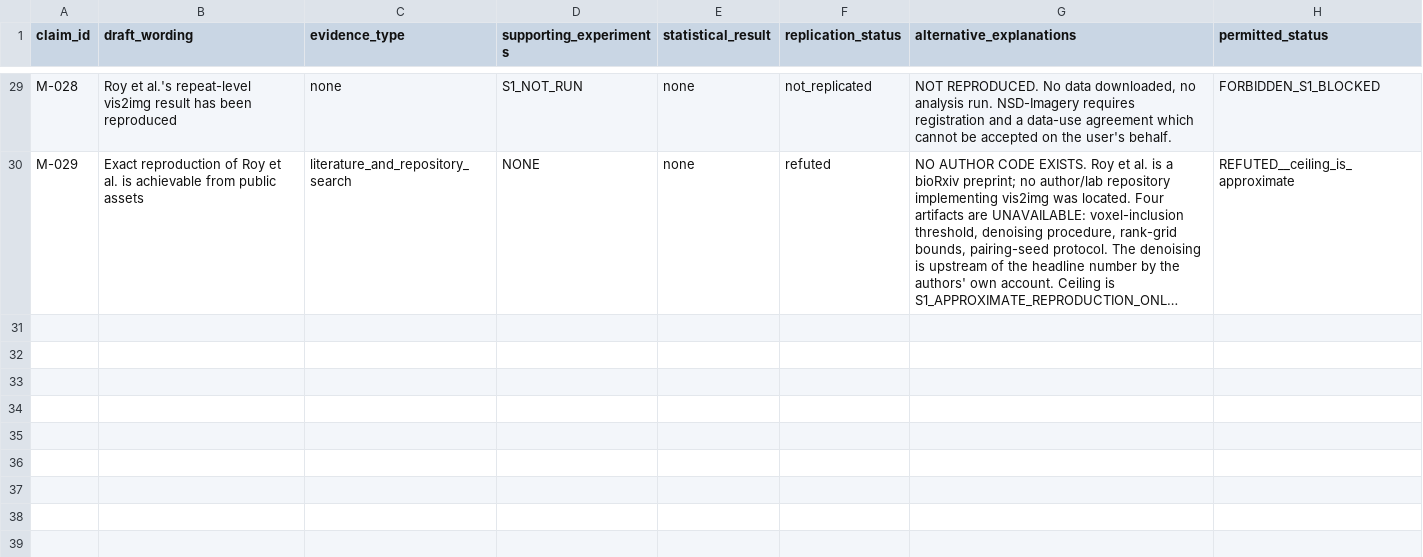
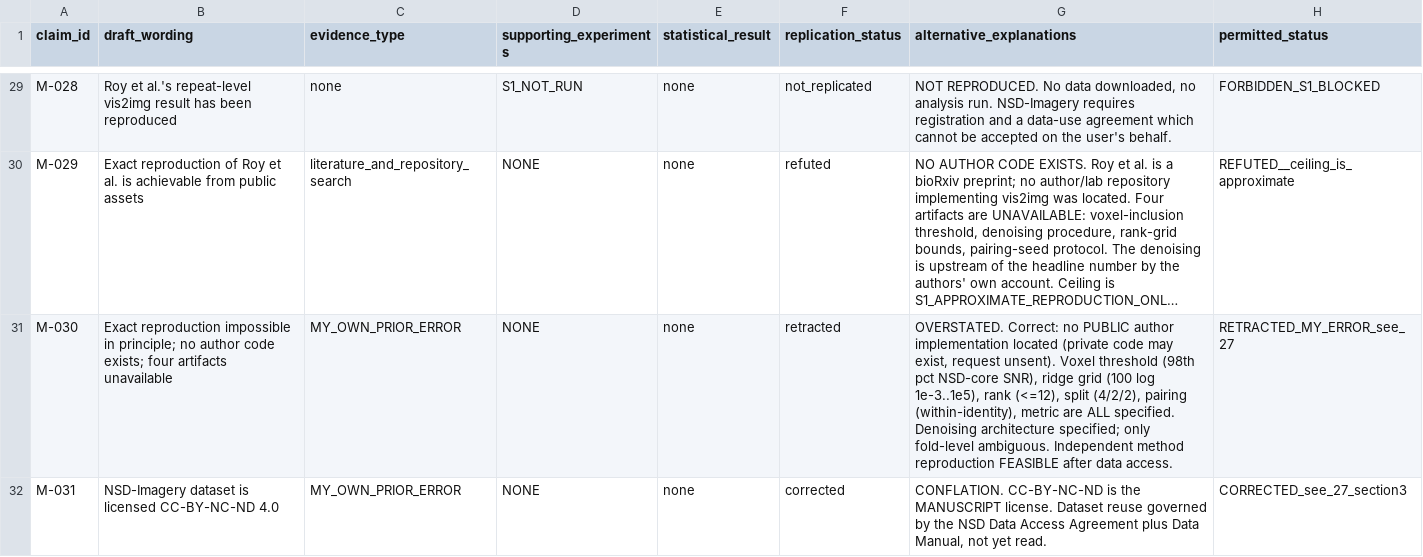
Before and after one commit to toniIepure25/FMRI2images, a CSV file: docs/research/mindcompiler/09_CLAIM_EVIDENCE_REGISTRY.csv, drawn as a sheet; only a part is shown, gaps mark what is left out; long unchanged cells end in …; the diff names each change by its address in the sheet, - before the commit and + after, or states it on an @@ line.

```diff
--- a/docs/research/mindcompiler/09_CLAIM_EVIDENCE_REGISTRY.csv
+++ b/docs/research/mindcompiler/09_CLAIM_EVIDENCE_REGISTRY.csv
+row 31: M-030 | Exact reproduction impossible in principle; no author code exists; four artifacts unavailable | MY_OWN_PRIOR_ERROR | NONE | none | retracted | OVERSTATED. Correct: no PUBLIC author implementation located (private code may exist, request unsent). Voxel threshold (98th pct NSD-core SNR), ridge grid (100 log 1e-3..1e5), rank (<=12), split (4/2/2), pairing (within-identity), metric are ALL specified. Denoising architecture specified; only fold-level ambiguous. Independent method reproduction FEASIBLE after data access. | RETRACTED_MY_ERROR_see_27
+row 32: M-031 | NSD-Imagery dataset is licensed CC-BY-NC-ND 4.0 | MY_OWN_PRIOR_ERROR | NONE | none | corrected | CONFLATION. CC-BY-NC-ND is the MANUSCRIPT license. Dataset reuse governed by the NSD Data Access Agreement plus Data Manual, not yet read. | CORRECTED_see_27_section3
```
Also changed, not shown: 10 other files.
